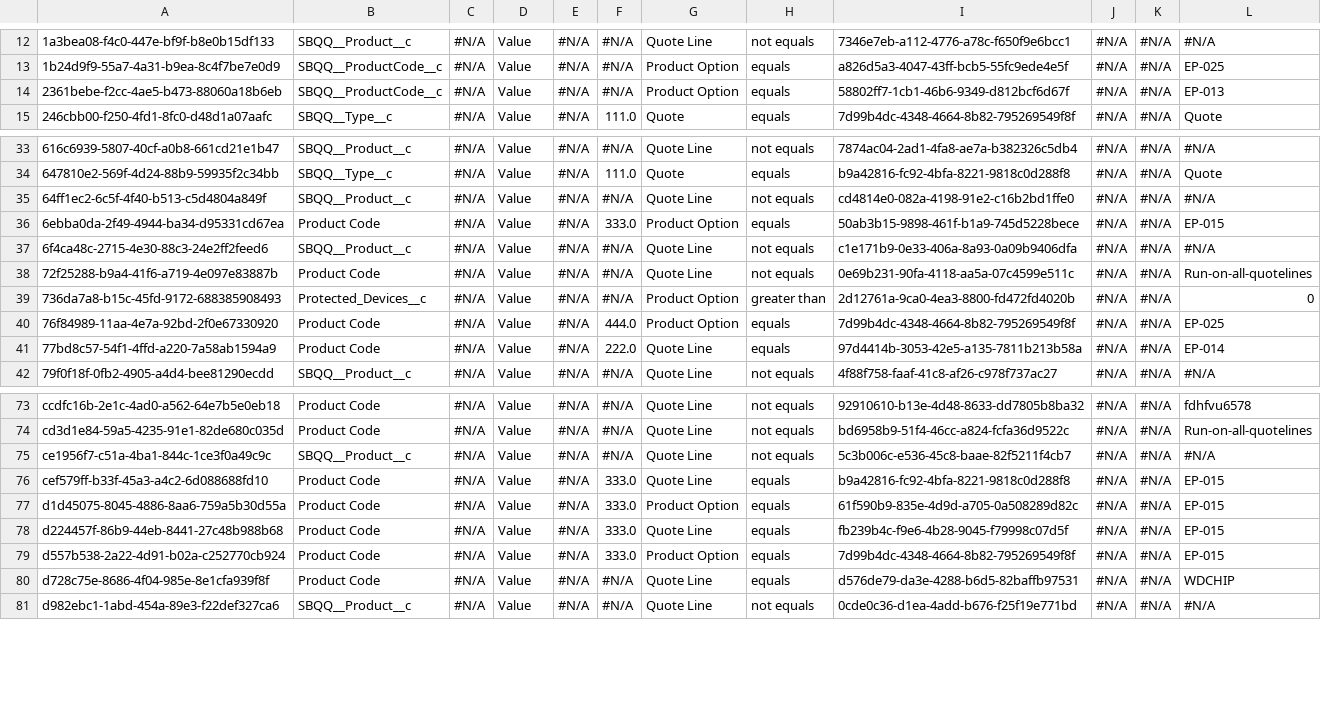
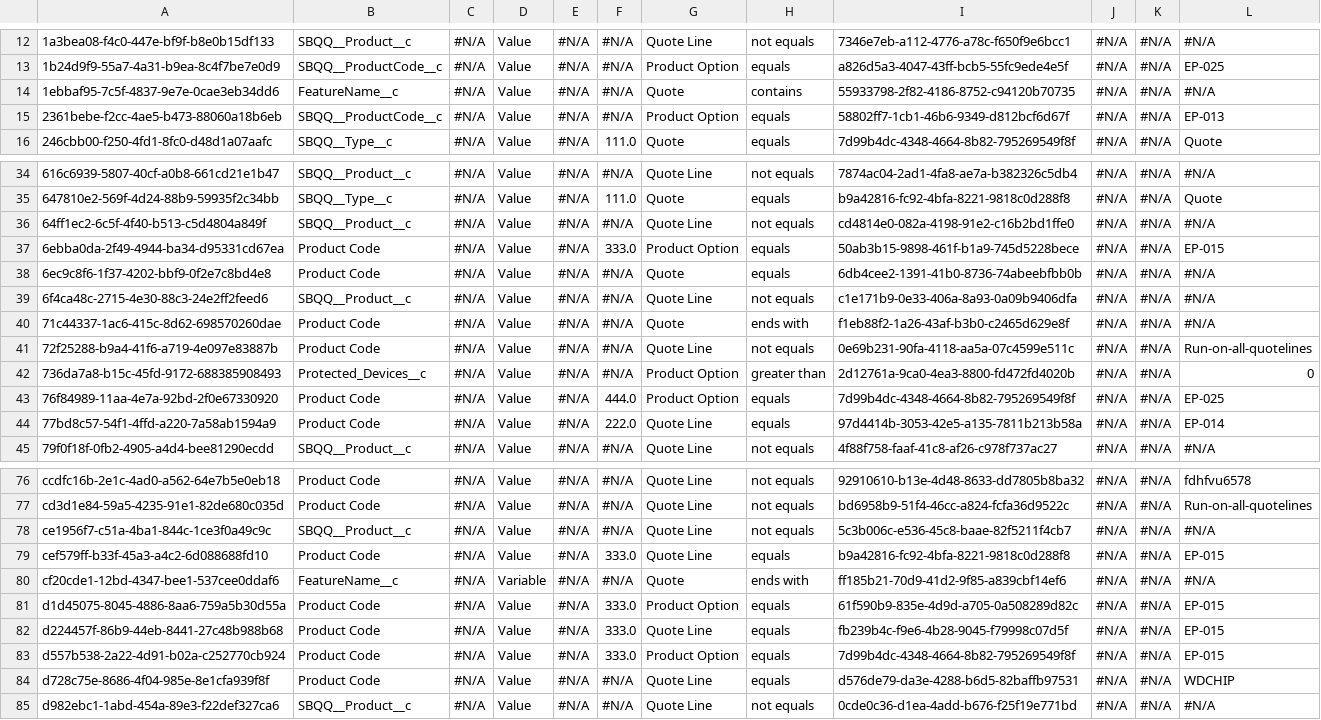
Before and after one commit to mkumbat/AppOps-Demo, a CSV file: SBQQ__PriceCondition__c.csv, drawn as a sheet; only a part is shown, gaps mark what is left out.

```diff
--- a/SBQQ__PriceCondition__c.csv
+++ b/SBQQ__PriceCondition__c.csv
@@ -13,2 +13,3 @@
 1b24d9f9-55a7-4a31-b9ea-8c4f7be7e0d9,SBQQ__ProductCode__c,"#N/A",Value,"#N/A","#N/A",Product Option,equals,a826d5a3-4047-43ff-bcb5-55fc9ede4e5f,"#N/A","#N/A",EP-025
+1ebbaf95-7c5f-4837-9e7e-0cae3eb34dd6,FeatureName__c,"#N/A",Value,"#N/A","#N/A",Quote,contains,55933798-2f82-4186-8752-c94120b70735,"#N/A","#N/A","#N/A"
 2361bebe-f2cc-4ae5-b473-88060a18b6eb,SBQQ__ProductCode__c,"#N/A",Value,"#N/A","#N/A",Product Option,equals,58802ff7-1cb1-46b6-9349-d812bcf6d67f,"#N/A","#N/A",EP-013
@@ -36,3 +37,5 @@
 6ebba0da-2f49-4944-ba34-d95331cd67ea,Product Code,"#N/A",Value,"#N/A",333.0,Product Option,equals,50ab3b15-9898-461f-b1a9-745d5228bece,"#N/A","#N/A",EP-015
+6ec9c8f6-1f37-4202-bbf9-0f2e7c8bd4e8,Product Code,"#N/A",Value,"#N/A","#N/A",Quote,equals,6db4cee2-1391-41b0-8736-74abeebfbb0b,"#N/A","#N/A","#N/A"
 6f4ca48c-2715-4e30-88c3-24e2ff2feed6,SBQQ__Product__c,"#N/A",Value,"#N/A","#N/A",Quote Line,not equals,c1e171b9-0e33-406a-8a93-0a09b9406dfa,"#N/A","#N/A","#N/A"
+71c44337-1ac6-415c-8d62-698570260dae,Product Code,"#N/A",Value,"#N/A","#N/A",Quote,ends with,f1eb88f2-1a26-43af-b3b0-c2465d629e8f,"#N/A","#N/A","#N/A"
 72f25288-b9a4-41f6-a719-4e097e83887b,Product Code,"#N/A",Value,"#N/A","#N/A",Quote Line,not equals,0e69b231-90fa-4118-aa5a-07c4599e511c,"#N/A","#N/A",Run-on-all-quotelines
@@ -76,2 +79,3 @@ ce1956f7-c51a-4ba1-844c-1ce3f0a49c9c,SBQQ__Product__c,"#N/A",Value,"#N/A","#N/A"
 cef579ff-b33f-45a3-a4c2-6d088688fd10,Product Code,"#N/A",Value,"#N/A",333.0,Quote Line,equals,b9a42816-fc92-4bfa-8221-9818c0d288f8,"#N/A","#N/A",EP-015
+cf20cde1-12bd-4347-bee1-537cee0ddaf6,FeatureName__c,"#N/A",Variable,"#N/A","#N/A",Quote,ends with,ff185b21-70d9-41d2-9f85-a839cbf14ef6,"#N/A","#N/A","#N/A"
 d1d45075-8045-4886-8aa6-759a5b30d55a,Product Code,"#N/A",Value,"#N/A",333.0,Product Option,equals,61f590b9-835e-4d9d-a705-0a508289d82c,"#N/A","#N/A",EP-015
```
Also changed, not shown: Account.csv, Contact.csv, 1 other file.
